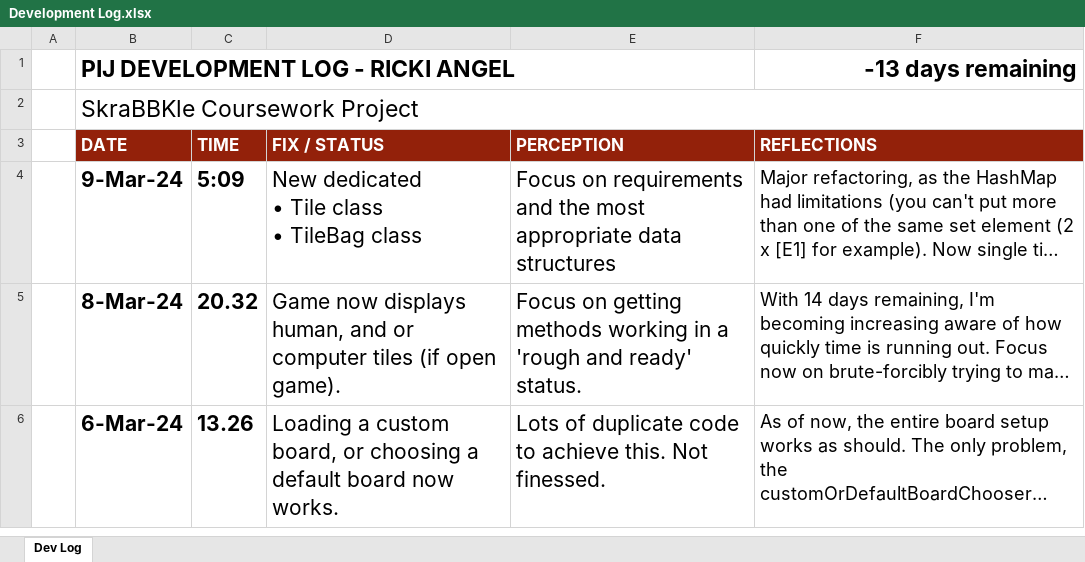
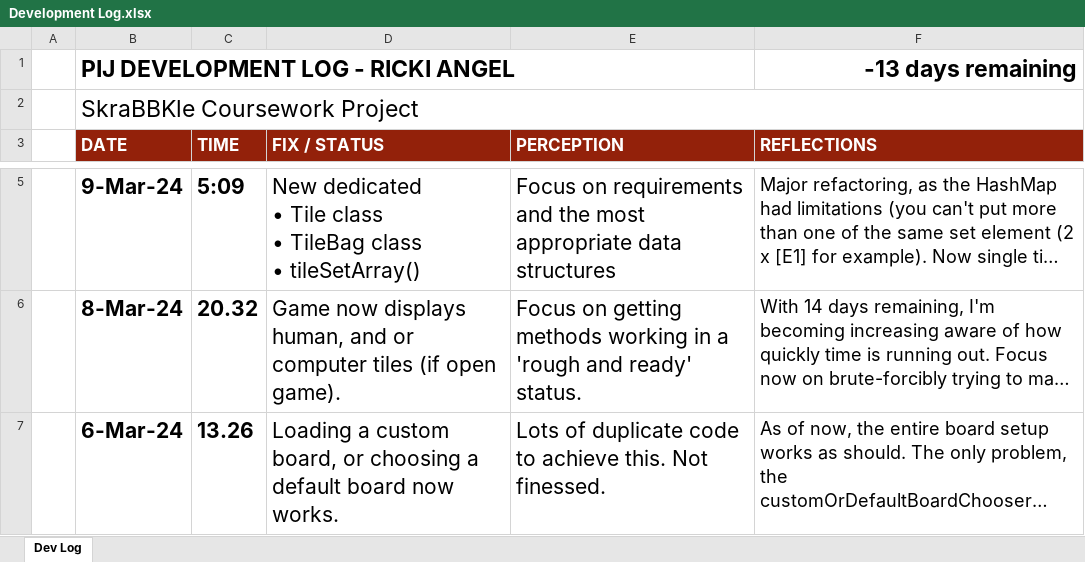
Before and after one commit to TechAngelX/Skrabble, an Excel workbook: Ancillary Docs/Development Log.xlsx, sheet Dev Log, drawn as a sheet; only a part is shown, gaps mark what is left out; long unchanged cells end in …; values as stored, in another font and other column widths than the file's, no borders; charts and pictures and conditional formats not drawn; addresses are those after the commit; ↵ is a line break in a cell; the diff covers the shown part only; the diff names each change by its address in the sheet, - before the commit and + after, or states it on an @@ line.

```diff
--- a/Ancillary Docs/Development Log.xlsx (sheet Dev Log)
+++ b/Ancillary Docs/Development Log.xlsx (sheet Dev Log)
-D5 (FIX / STATUS): …TileBag class
+D5 (FIX / STATUS): …TileBag class ↵ • tileSetArray()
```
Also changed, not shown: 1 added row elsewhere in this sheet, 3 other files.
